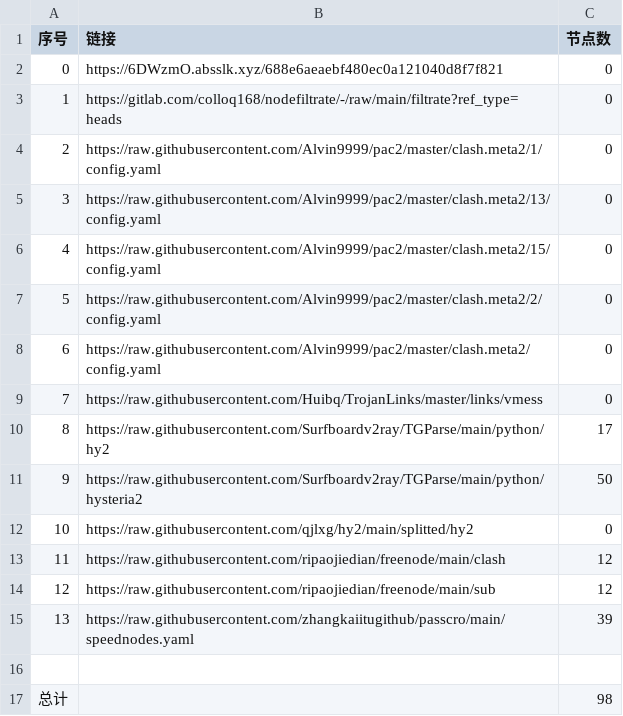
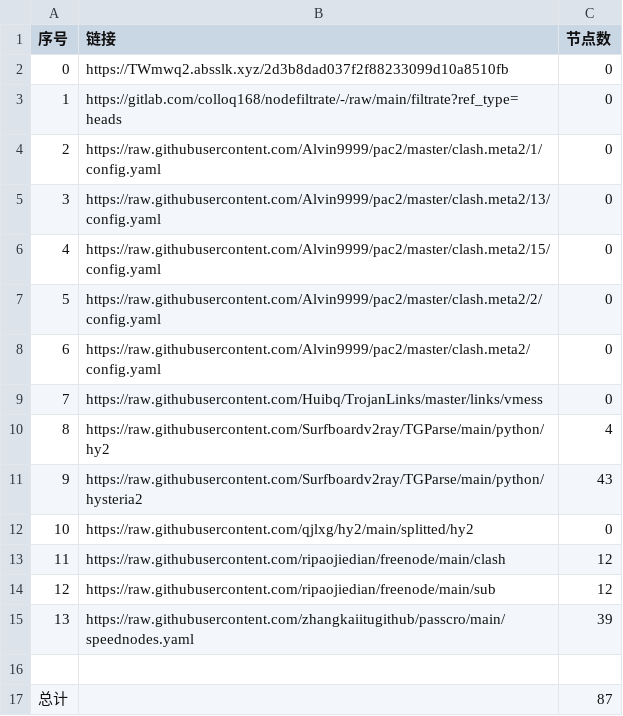
Before and after one commit to zcr268/AutoMergePublicNodes, a CSV file: list_result.csv, drawn as a sheet.

```diff
--- a/list_result.csv
+++ b/list_result.csv
@@ -1,3 +1,3 @@
 序号,链接,节点数
-0,https://6DWzmO.absslk.xyz/688e6aeaebf480ec0a121040d8f7f821,0
+0,https://TWmwq2.absslk.xyz/2d3b8dad037f2f88233099d10a8510fb,0
 1,https://gitlab.com/colloq168/nodefiltrate/-/raw/main/filtrate?ref_type=heads,0
@@ -9,4 +9,4 @@
 7,https://raw.githubusercontent.com/Huibq/TrojanLinks/master/links/vmess,0
-8,https://raw.githubusercontent.com/Surfboardv2ray/TGParse/main/python/hy2,17
-9,https://raw.githubusercontent.com/Surfboardv2ray/TGParse/main/python/hysteria2,50
+8,https://raw.githubusercontent.com/Surfboardv2ray/TGParse/main/python/hy2,4
+9,https://raw.githubusercontent.com/Surfboardv2ray/TGParse/main/python/hysteria2,43
 10,https://raw.githubusercontent.com/qjlxg/hy2/main/splitted/hy2,0
@@ -16,2 +16,2 @@
 
-总计,,98
+总计,,87
```
Also changed, not shown: 10 other files.
